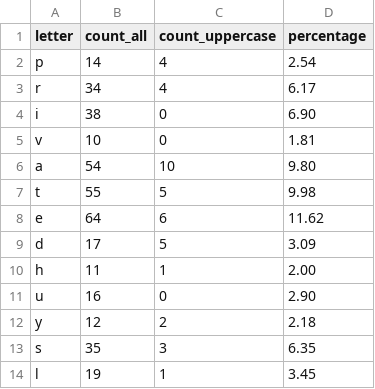
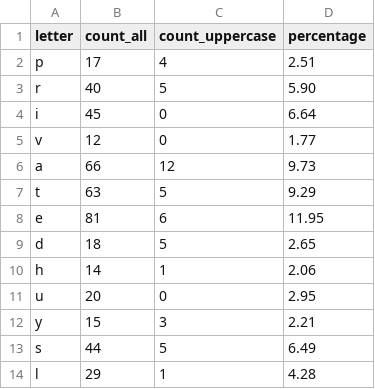
Before and after one commit to k-mlch/python_course, a CSV file: task5/letter_count.csv, drawn as a sheet; only a part is shown; the diff covers the shown part only.

```diff
--- a/task5/letter_count.csv
+++ b/task5/letter_count.csv
@@ -1,14 +1,14 @@
 letter,count_all,count_uppercase,percentage
-p,14,4,2.54
-r,34,4,6.17
-i,38,0,6.90
-v,10,0,1.81
-a,54,10,9.80
-t,55,5,9.98
-e,64,6,11.62
-d,17,5,3.09
-h,11,1,2.00
-u,16,0,2.90
-y,12,2,2.18
-s,35,3,6.35
-l,19,1,3.45
+p,17,4,2.51
+r,40,5,5.90
+i,45,0,6.64
+v,12,0,1.77
+a,66,12,9.73
+t,63,5,9.29
+e,81,6,11.95
+d,18,5,2.65
+h,14,1,2.06
+u,20,0,2.95
+y,15,3,2.21
+s,44,5,6.49
+l,29,1,4.28
```
Also changed, not shown: 26 edited cells elsewhere in this file, task5/word_count.csv, 4 other files.
